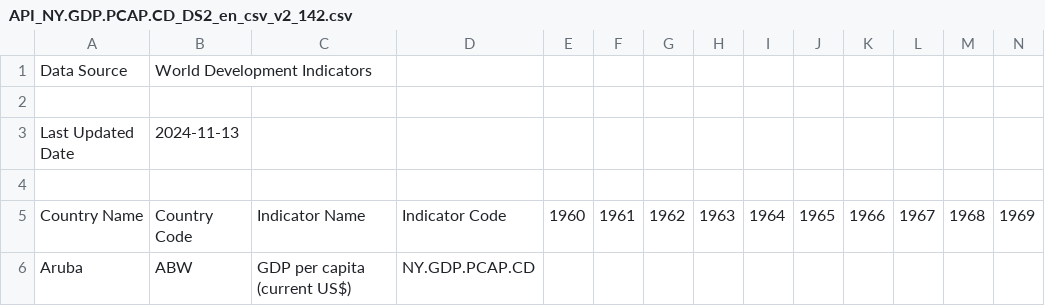
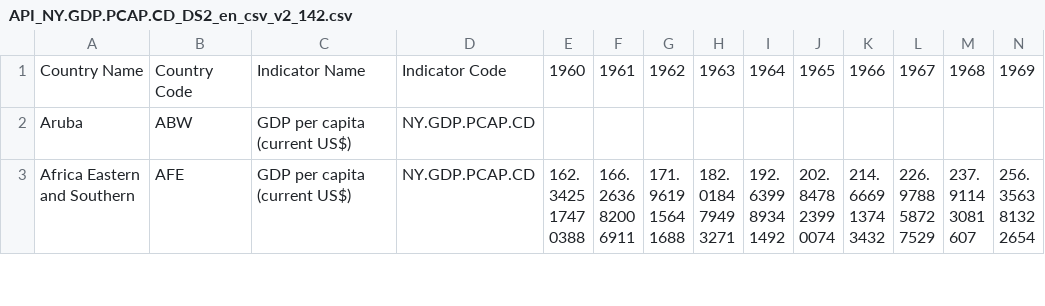
Before and after one commit to JesseLoi/Test, a CSV file: API_NY.GDP.PCAP.CD_DS2_en_csv_v2_142.csv, drawn as a sheet; only a part is shown; the shorter side is filled out with more unchanged rows; rows hold the shown columns only; the diff names each change by its address in the sheet, - before the commit and + after, or states it on an @@ line.

Commit message:
Update API_NY.GDP.PCAP.CD_DS2_en_csv_v2_142.csv

```diff
--- a/API_NY.GDP.PCAP.CD_DS2_en_csv_v2_142.csv
+++ b/API_NY.GDP.PCAP.CD_DS2_en_csv_v2_142.csv
-row 1: Data Source | World Development Indicators
-row 2: (empty)
-row 3: Last Updated Date | 2024-11-13
-row 4: (empty)
```
